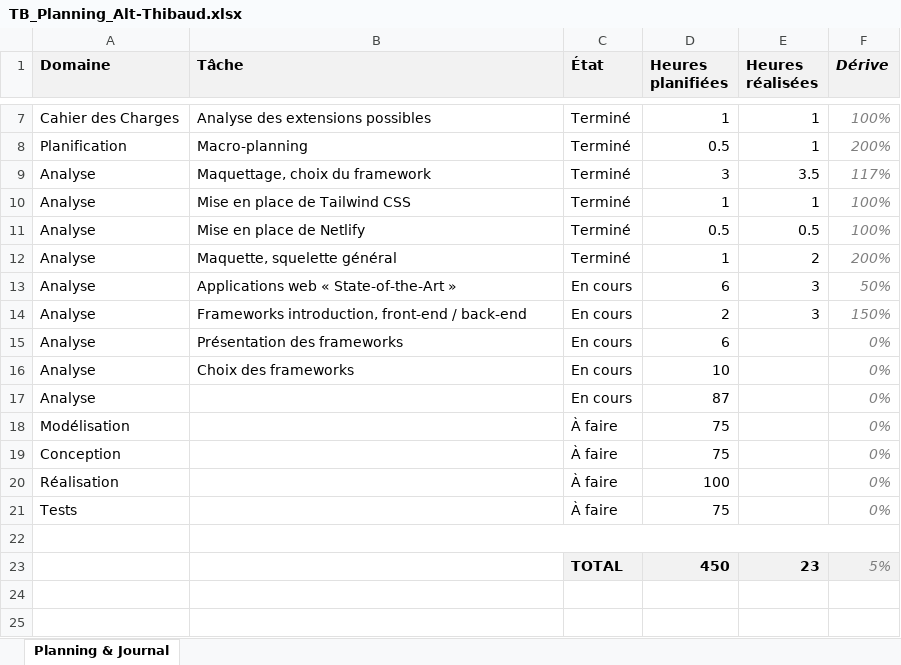
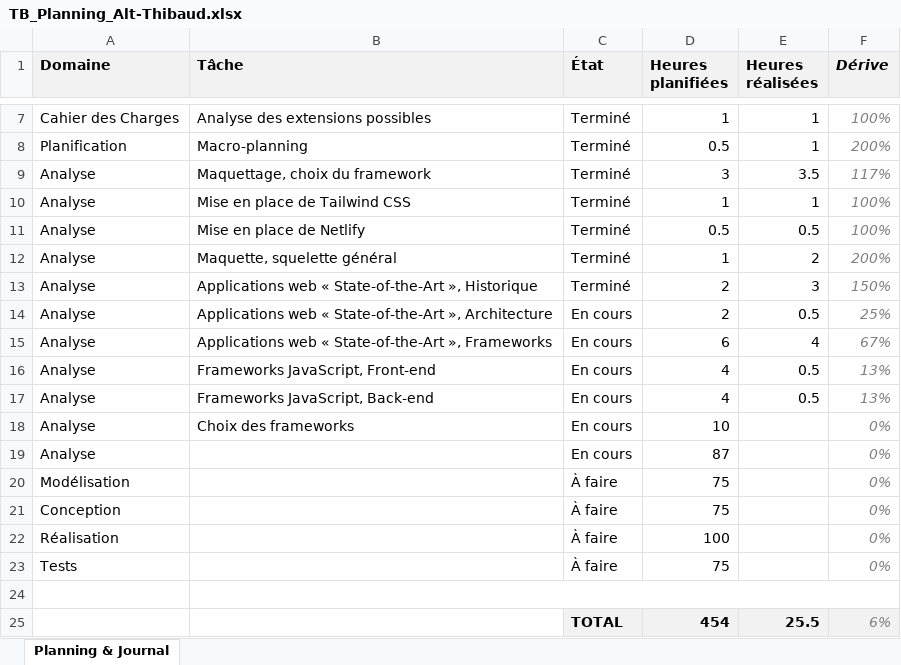
Before and after one commit to weevood/HEIG-MoonFish, an Excel workbook: 2.Documentation/TB_Planning_Alt-Thibaud.xlsx, sheet Planning & Journal, drawn as a sheet; only a part is shown, gaps mark what is left out; values as stored, in another font and other column widths than the file's, no borders; conditional formats not drawn; removed rows and columns are numbered as before the commit, all else as after; the diff names each change by its address in the sheet, - before the commit and + after, or states it on an @@ line.

Commit message:
Analyse, historique

```diff
--- a/2.Documentation/TB_Planning_Alt-Thibaud.xlsx (sheet Planning & Journal)
+++ b/2.Documentation/TB_Planning_Alt-Thibaud.xlsx (sheet Planning & Journal)
-row 13: Analyse | Applications web « State-of-the-Art » | En cours | 6 | 3 | 50%
-B13 (Tâche): Frameworks introduction, front-end / back-end
+B13 (Tâche): Applications web « State-of-the-Art », Historique
-C13 (État): En cours
+C13 (État): Terminé
+row 14: Analyse | Applications web « State-of-the-Art », Architecture | En cours | 2 | 0.5 | 25%
-B15 (Tâche): Présentation des frameworks
+B15 (Tâche): Applications web « State-of-the-Art », Frameworks
-E15 (Heures réalisées): (empty)
+E15 (Heures réalisées): 4
-F15 (Dérive): 0%
+F15 (Dérive): 67%
+row 16: Analyse | Frameworks JavaScript, Front-end | En cours | 4 | 0.5 | 13%
+row 17: Analyse | Frameworks JavaScript, Back-end | En cours | 4 | 0.5 | 13%
-row 23:  |  | TOTAL | 450 | 23 | 5%
+row 25:  |  | TOTAL | 454 | 25.5 | 6%
```
Also changed, not shown: formulas that keep their value, 1 other file.
